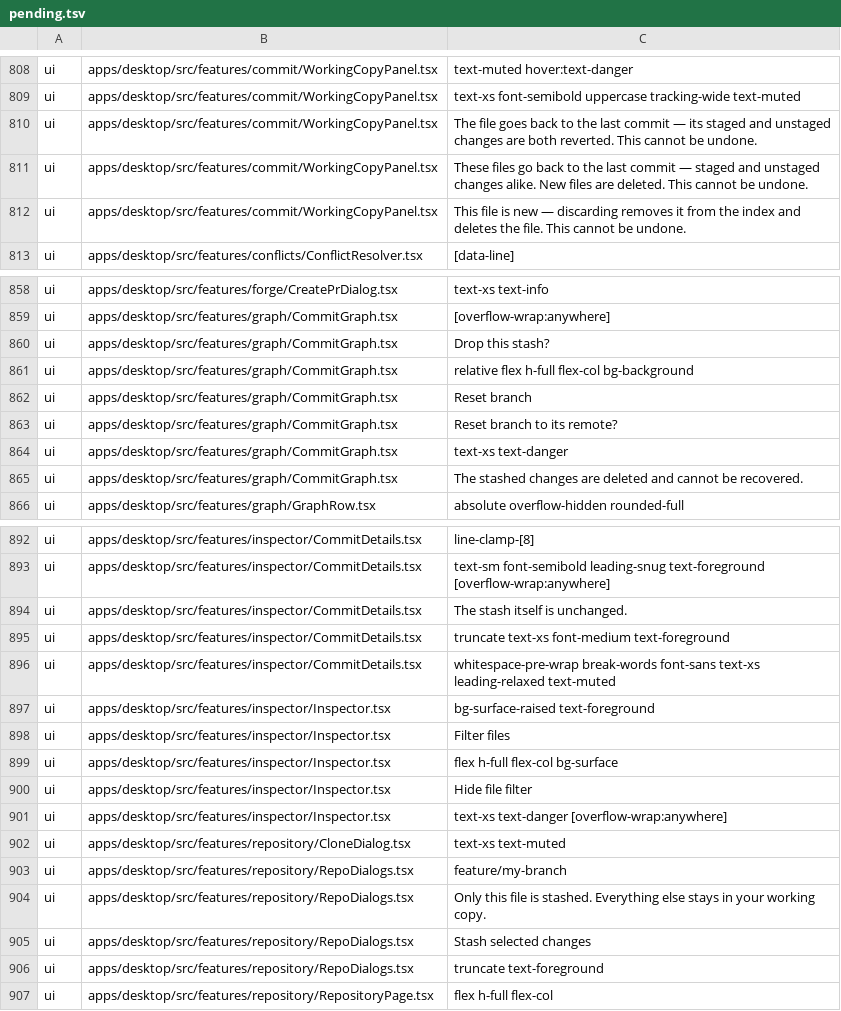
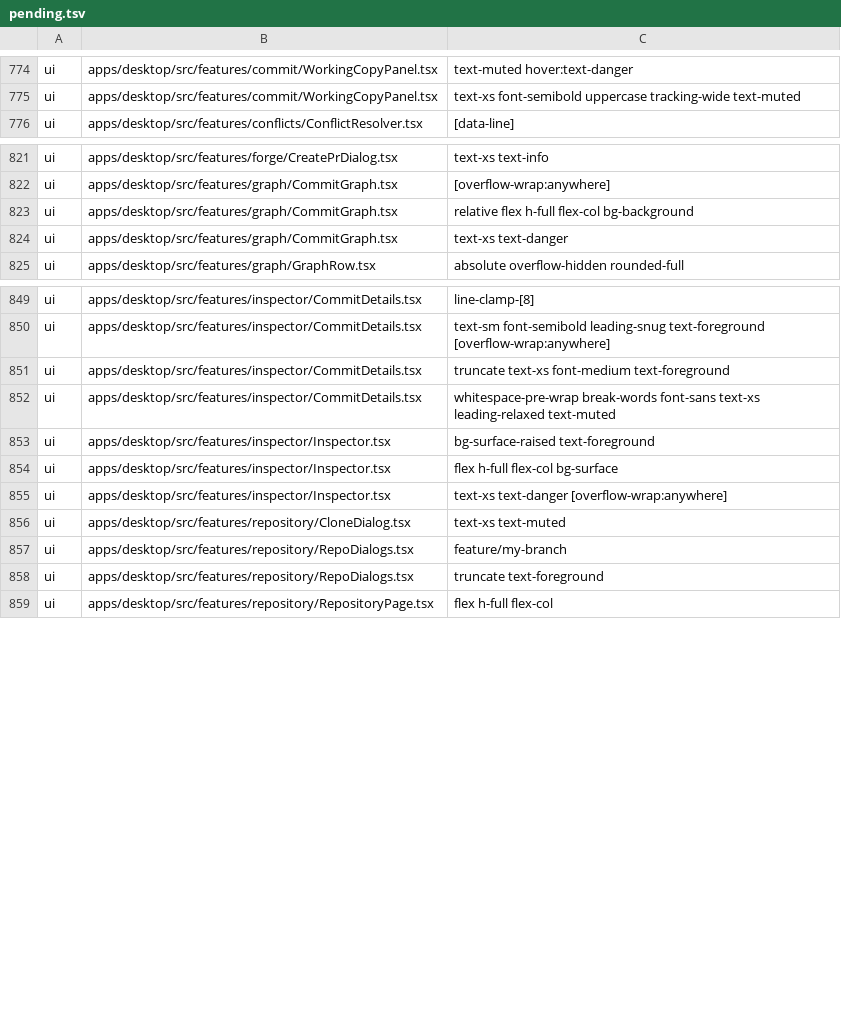
Before and after one commit to wuwuzhazha/angkorgit-zh, a TSV file: zh-dict/pending.tsv, drawn as a sheet; only a part is shown, gaps mark what is left out; the diff covers the shown part only.

```diff
--- a/zh-dict/pending.tsv
+++ b/zh-dict/pending.tsv
@@ -809,5 +775,2 @@ ui	apps/desktop/src/features/commit/WorkingCopyPanel.tsx	text-muted hover:text-d
 ui	apps/desktop/src/features/commit/WorkingCopyPanel.tsx	text-xs font-semibold uppercase tracking-wide text-muted
-ui	apps/desktop/src/features/commit/WorkingCopyPanel.tsx	The file goes back to the last commit — its staged and unstaged changes are both reverted. This cannot be undone.
-ui	apps/desktop/src/features/commit/WorkingCopyPanel.tsx	These files go back to the last commit — staged and unstaged changes alike. New files are deleted. This cannot be undone.
-ui	apps/desktop/src/features/commit/WorkingCopyPanel.tsx	This file is new — discarding removes it from the index and deletes the file. This cannot be undone.
 ui	apps/desktop/src/features/conflicts/ConflictResolver.tsx	[data-line]
@@ -859,8 +822,4 @@ ui	apps/desktop/src/features/forge/CreatePrDialog.tsx	text-xs text-info
 ui	apps/desktop/src/features/graph/CommitGraph.tsx	[overflow-wrap:anywhere]
-ui	apps/desktop/src/features/graph/CommitGraph.tsx	Drop this stash?
 ui	apps/desktop/src/features/graph/CommitGraph.tsx	relative flex h-full flex-col bg-background
-ui	apps/desktop/src/features/graph/CommitGraph.tsx	Reset branch
-ui	apps/desktop/src/features/graph/CommitGraph.tsx	Reset branch to its remote?
 ui	apps/desktop/src/features/graph/CommitGraph.tsx	text-xs text-danger
-ui	apps/desktop/src/features/graph/CommitGraph.tsx	The stashed changes are deleted and cannot be recovered.
 ui	apps/desktop/src/features/graph/GraphRow.tsx	absolute overflow-hidden rounded-full
@@ -893,3 +850,2 @@ ui	apps/desktop/src/features/inspector/CommitDetails.tsx	line-clamp-[8]
 ui	apps/desktop/src/features/inspector/CommitDetails.tsx	text-sm font-semibold leading-snug text-foreground [overflow-wrap:anywhere]
-ui	apps/desktop/src/features/inspector/CommitDetails.tsx	The stash itself is unchanged.
 ui	apps/desktop/src/features/inspector/CommitDetails.tsx	truncate text-xs font-medium text-foreground
@@ -897,5 +853,3 @@ ui	apps/desktop/src/features/inspector/CommitDetails.tsx	whitespace-pre-wrap bre
 ui	apps/desktop/src/features/inspector/Inspector.tsx	bg-surface-raised text-foreground
-ui	apps/desktop/src/features/inspector/Inspector.tsx	Filter files
 ui	apps/desktop/src/features/inspector/Inspector.tsx	flex h-full flex-col bg-surface
-ui	apps/desktop/src/features/inspector/Inspector.tsx	Hide file filter
 ui	apps/desktop/src/features/inspector/Inspector.tsx	text-xs text-danger [overflow-wrap:anywhere]
@@ -903,4 +857,2 @@ ui	apps/desktop/src/features/repository/CloneDialog.tsx	text-xs text-muted
 ui	apps/desktop/src/features/repository/RepoDialogs.tsx	feature/my-branch
-ui	apps/desktop/src/features/repository/RepoDialogs.tsx	Only this file is stashed. Everything else stays in your working copy.
-ui	apps/desktop/src/features/repository/RepoDialogs.tsx	Stash selected changes
 ui	apps/desktop/src/features/repository/RepoDialogs.tsx	truncate text-foreground
```
Also changed, not shown: 38 removed rows and 1 edited cell elsewhere in this file, 26 other files.
